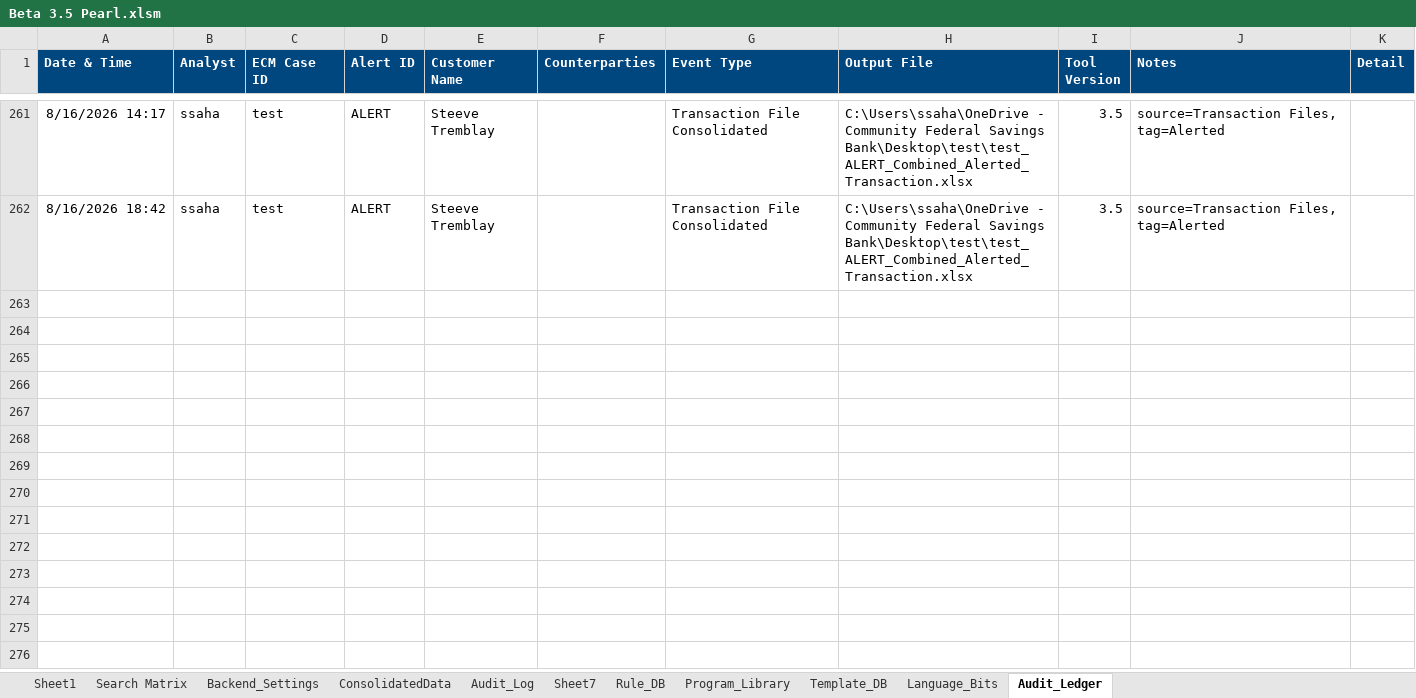
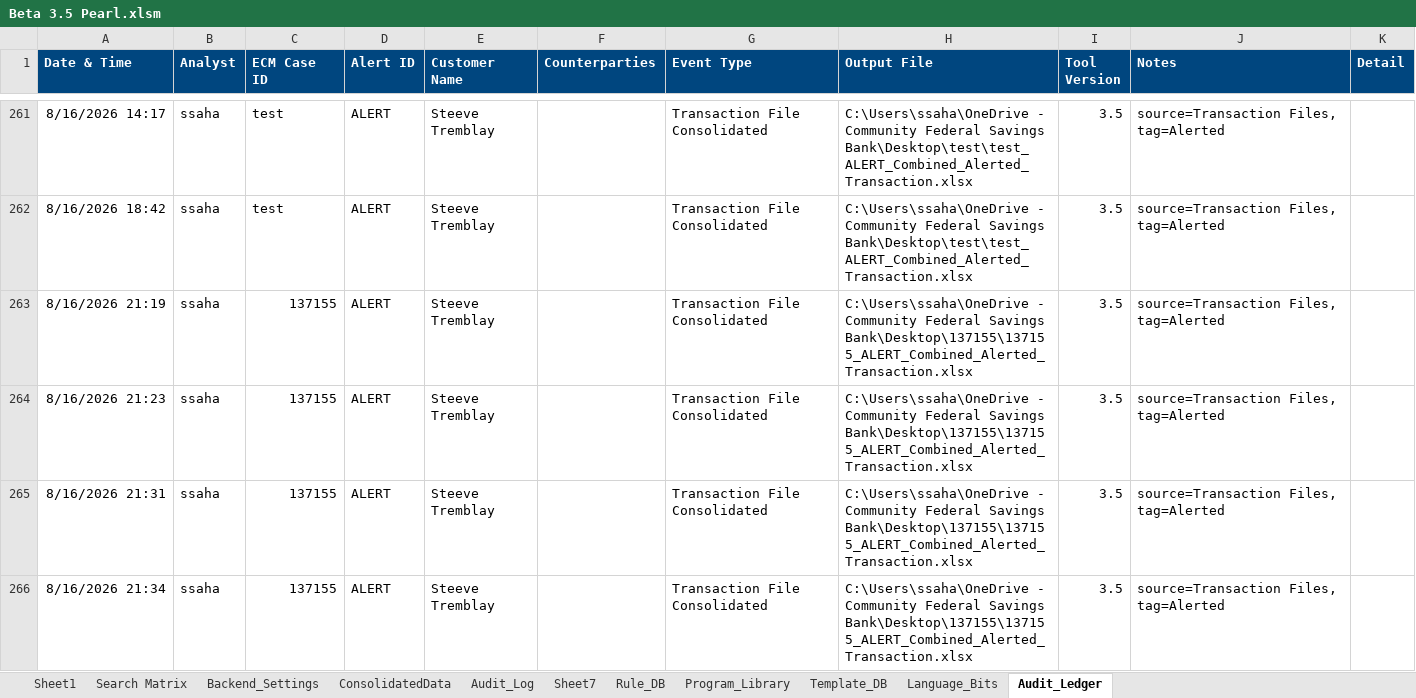
Before and after one commit to sahaswap/dummy, an Excel workbook: Beta 3.5 Pearl.xlsm, sheet Audit_Ledger, drawn as a sheet; only a part is shown, gaps mark what is left out; values as stored, in another font and other column widths than the file's, no borders; the diff covers the shown part only; the diff names each change by its address in the sheet, - before the commit and + after, or states it on an @@ line.

```diff
--- a/Beta 3.5 Pearl.xlsm (sheet Audit_Ledger)
+++ b/Beta 3.5 Pearl.xlsm (sheet Audit_Ledger)
+row 263: 8/16/2026 21:19 | ssaha | 137155 | ALERT | Steeve Tremblay |  | Transaction File Consolidated | C:\Users\ssaha\OneDrive - Community Federal Savings Bank\Desktop\137155\137155_ALERT_Combined_Alerted_Transaction.xlsx | 3.5 | source=Transaction Files, tag=Alerted
+row 264: 8/16/2026 21:23 | ssaha | 137155 | ALERT | Steeve Tremblay |  | Transaction File Consolidated | C:\Users\ssaha\OneDrive - Community Federal Savings Bank\Desktop\137155\137155_ALERT_Combined_Alerted_Transaction.xlsx | 3.5 | source=Transaction Files, tag=Alerted
+row 265: 8/16/2026 21:31 | ssaha | 137155 | ALERT | Steeve Tremblay |  | Transaction File Consolidated | C:\Users\ssaha\OneDrive - Community Federal Savings Bank\Desktop\137155\137155_ALERT_Combined_Alerted_Transaction.xlsx | 3.5 | source=Transaction Files, tag=Alerted
+row 266: 8/16/2026 21:34 | ssaha | 137155 | ALERT | Steeve Tremblay |  | Transaction File Consolidated | C:\Users\ssaha\OneDrive - Community Federal Savings Bank\Desktop\137155\137155_ALERT_Combined_Alerted_Transaction.xlsx | 3.5 | source=Transaction Files, tag=Alerted
```
Also changed, not shown: 3 added rows elsewhere in this sheet, sheet ConsolidatedData, sheet Search Matrix, sheet Sheet7, sheet Sheet1, formulas that keep their value, hidden cells, charts or pictures.
